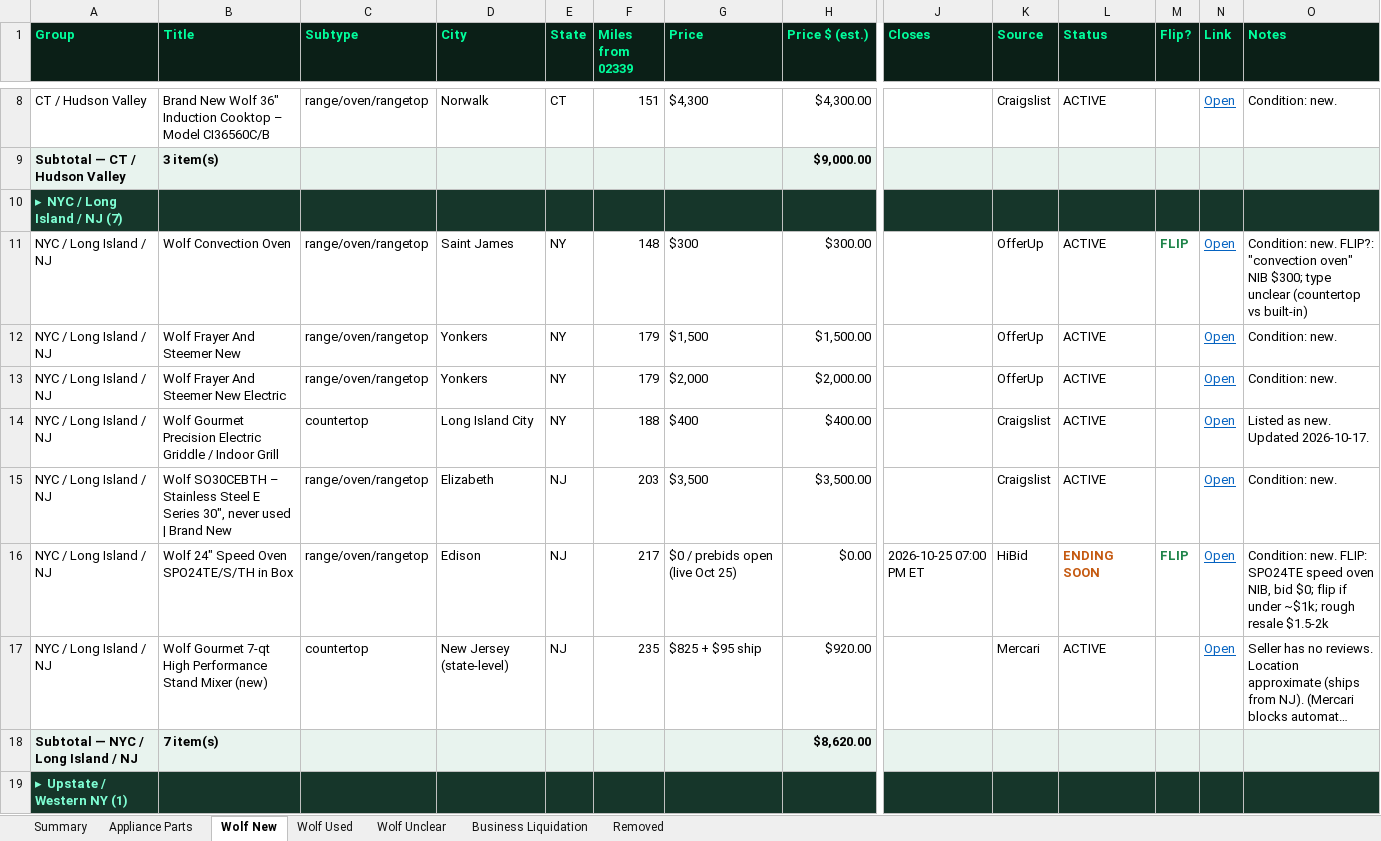
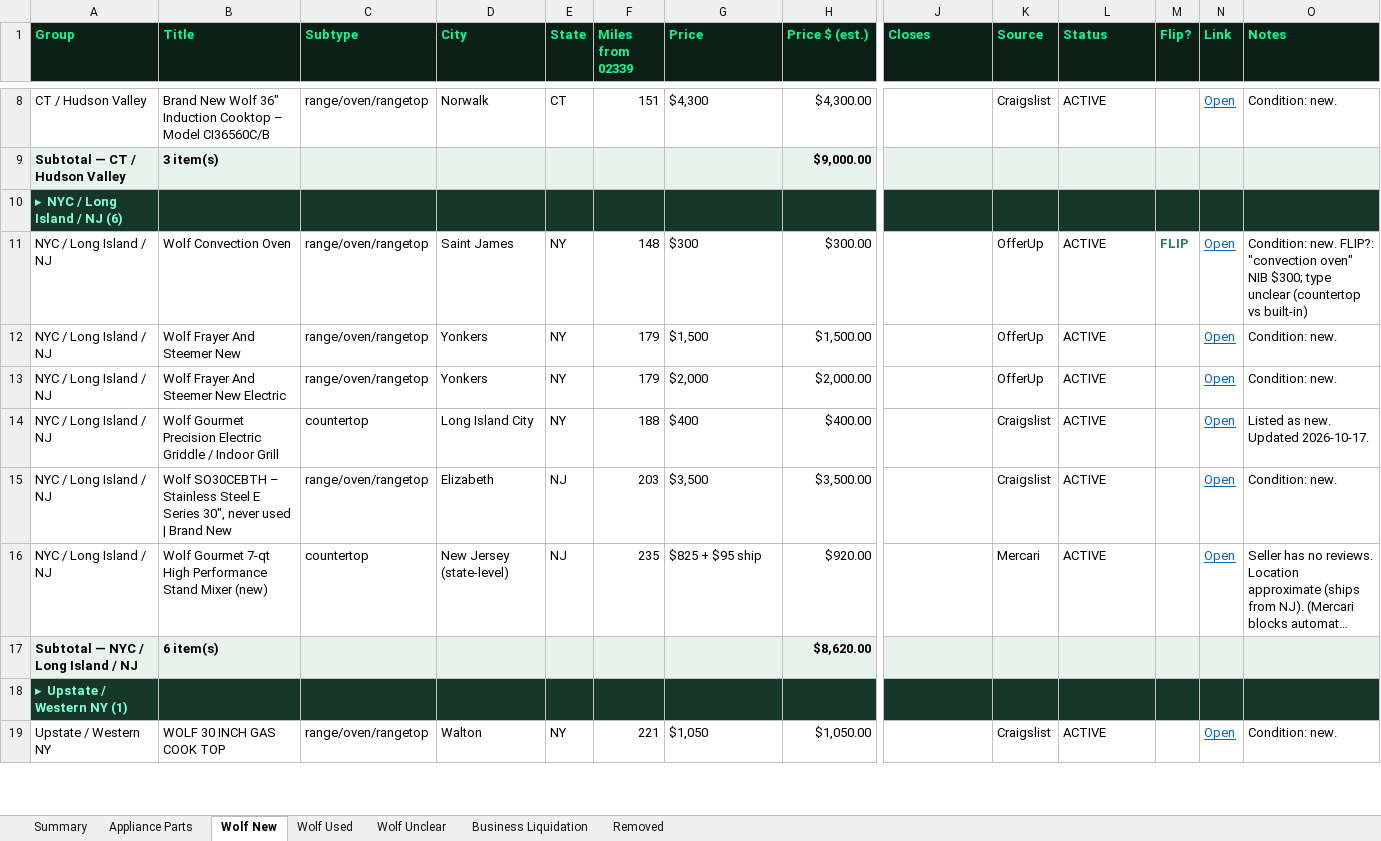
Before and after one commit to theequipmentpark/lot-recon, an Excel workbook: lot_recon.xlsx, sheet Wolf New, drawn as a sheet; only a part is shown, gaps mark what is left out; the shorter side is filled out with more unchanged rows; long unchanged cells end in …; values as stored, in another font and other column widths than the file's, no borders; removed rows and columns are numbered as before the commit, all else as after; rows hold the shown columns only; the diff names each change by its address in the sheet, - before the commit and + after, or states it on an @@ line.

Commit message:
Lot Recon update 2026-10-25 2pm ET: remove sold Wolf speed oven lot

```diff
--- a/lot_recon.xlsx (sheet Wolf New)
+++ b/lot_recon.xlsx (sheet Wolf New)
-A10 (Group): ▸ NYC / Long Island / NJ (7)
+A10 (Group): ▸ NYC / Long Island / NJ (6)
-row 16: NYC / Long Island / NJ | Wolf 24" Speed Oven SPO24TE/S/TH in Box | range/oven/rangetop | Edison | NJ | 217 | $0 / prebids open (live Oct 25) | $0.00 | 2026-10-25 07:00 PM ET | HiBid | ENDING SOON | FLIP | Open | Condition: new. FLIP: SPO24TE speed oven NIB, bid $0; flip if under ~$1k; rough resale $1.5-2k
-B17 (Title): 7 item(s)
+B17 (Title): 6 item(s)
```
Also changed, not shown: sheet Removed, sheet Business Liquidation, sheet Summary, 1 other file.
